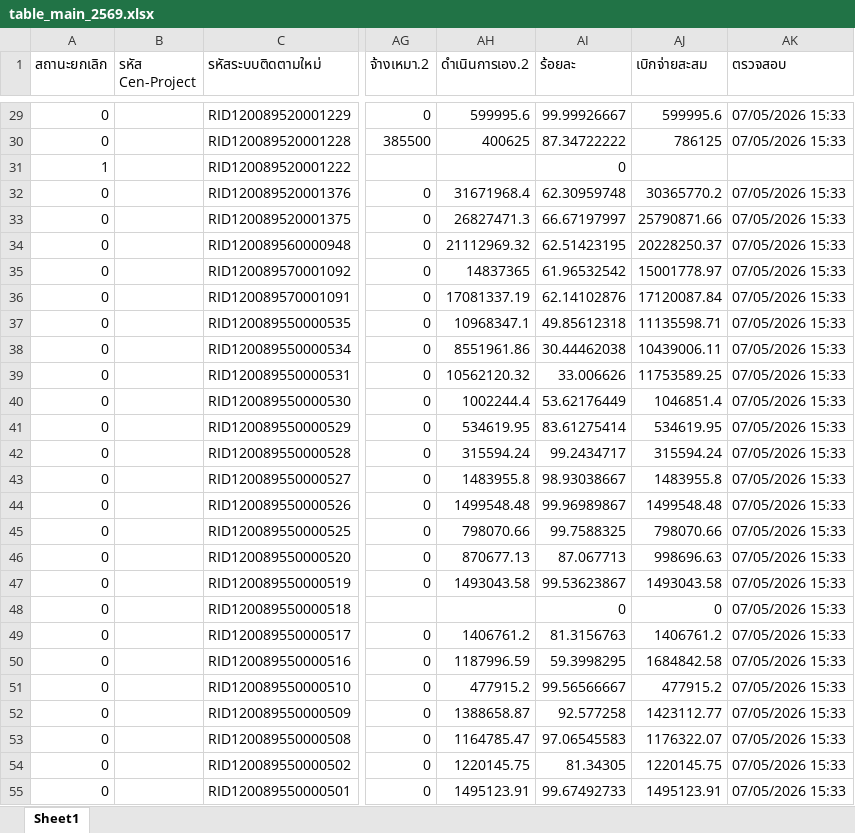
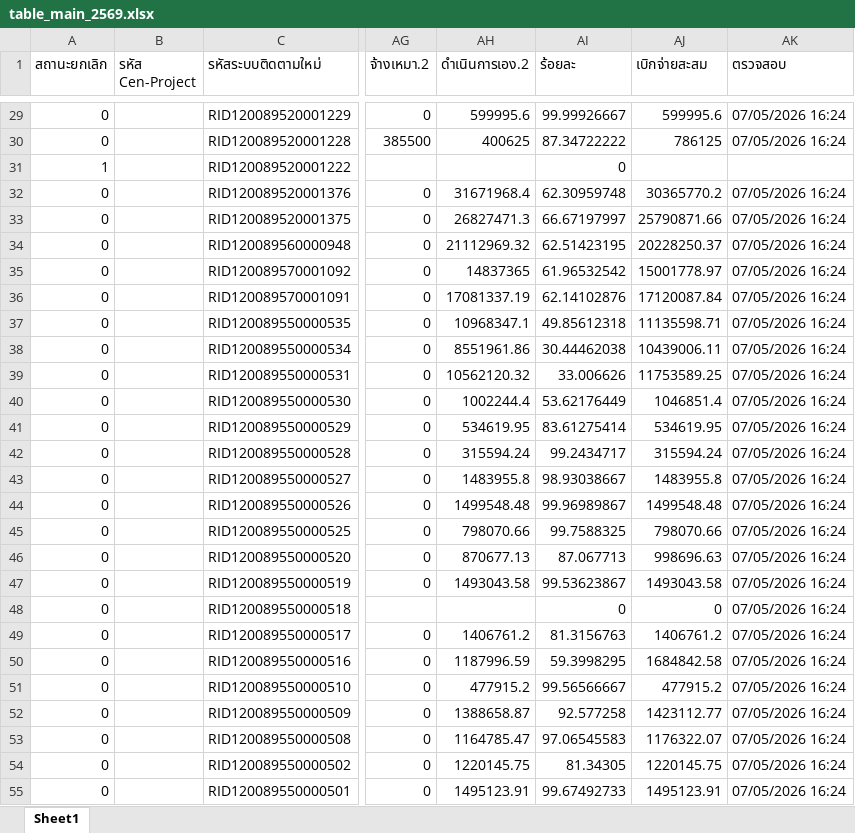
Before and after one commit to constantcmu/selenium_cenproject, an Excel workbook: disbursement_system/table_main_2569.xlsx, sheet Sheet1, drawn as a sheet; only a part is shown, gaps mark what is left out; values as stored, in another font and other column widths than the file's, no borders; the diff covers the shown part only; the diff names each change by its address in the sheet, - before the commit and + after, or states it on an @@ line.

```diff
--- a/disbursement_system/table_main_2569.xlsx (sheet Sheet1)
+++ b/disbursement_system/table_main_2569.xlsx (sheet Sheet1)
-AK29:AK30 (ตรวจสอบ): 07/05/2026 15:33
+AK29:AK30 (ตรวจสอบ): 07/05/2026 16:24
-AK32:AK55 (ตรวจสอบ): 07/05/2026 15:33
+AK32:AK55 (ตรวจสอบ): 07/05/2026 16:24
```
Also changed, not shown: 385 edited cells elsewhere in this sheet, 4 other files.
